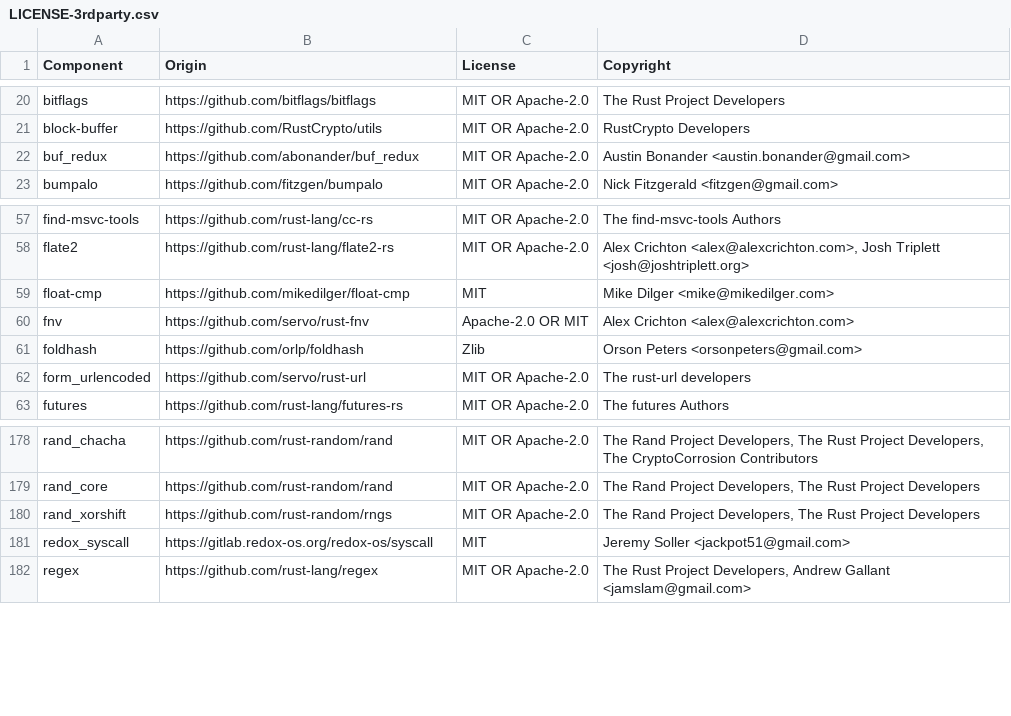
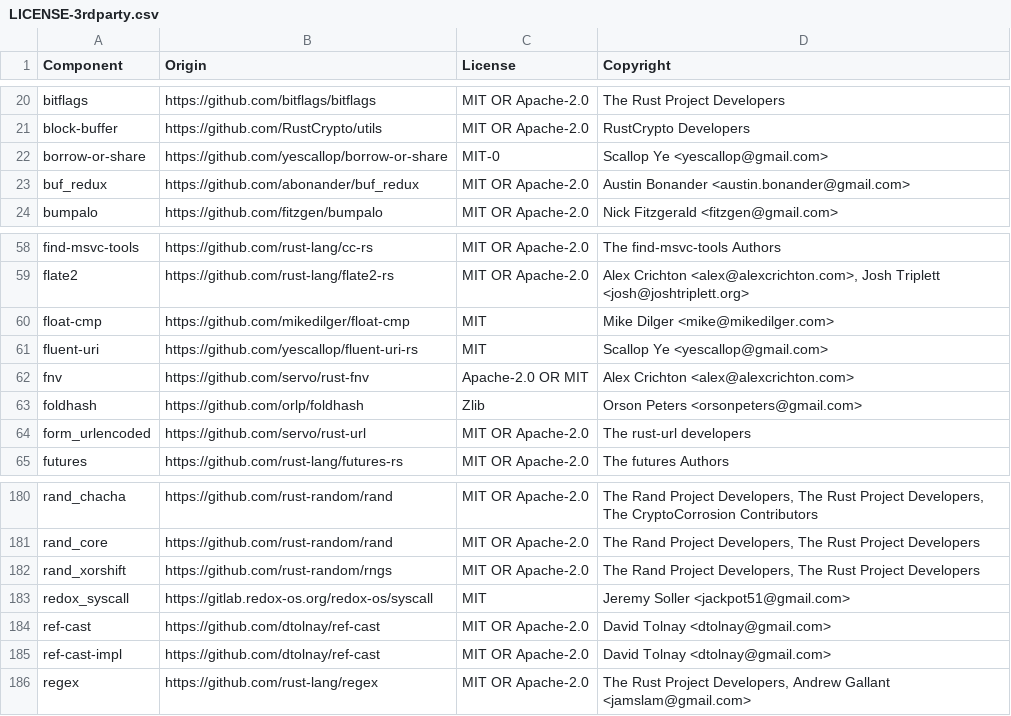
Before and after one commit to DataDog/datadog-lambda-extension, a CSV file: bottlecap/LICENSE-3rdparty.csv, drawn as a sheet; only a part is shown, gaps mark what is left out; the diff names each change by its address in the sheet, - before the commit and + after, or states it on an @@ line.

```diff
--- a/bottlecap/LICENSE-3rdparty.csv
+++ b/bottlecap/LICENSE-3rdparty.csv
+row 22: borrow-or-share | https://github.com/yescallop/borrow-or-share | MIT-0 | Scallop Ye <yescallop@gmail.com>
+row 61: fluent-uri | https://github.com/yescallop/fluent-uri-rs | MIT | Scallop Ye <yescallop@gmail.com>
+row 184: ref-cast | https://github.com/dtolnay/ref-cast | MIT OR Apache-2.0 | David Tolnay <dtolnay@gmail.com>
+row 185: ref-cast-impl | https://github.com/dtolnay/ref-cast | MIT OR Apache-2.0 | David Tolnay <dtolnay@gmail.com>
```
Also changed, not shown: 5 other files.
